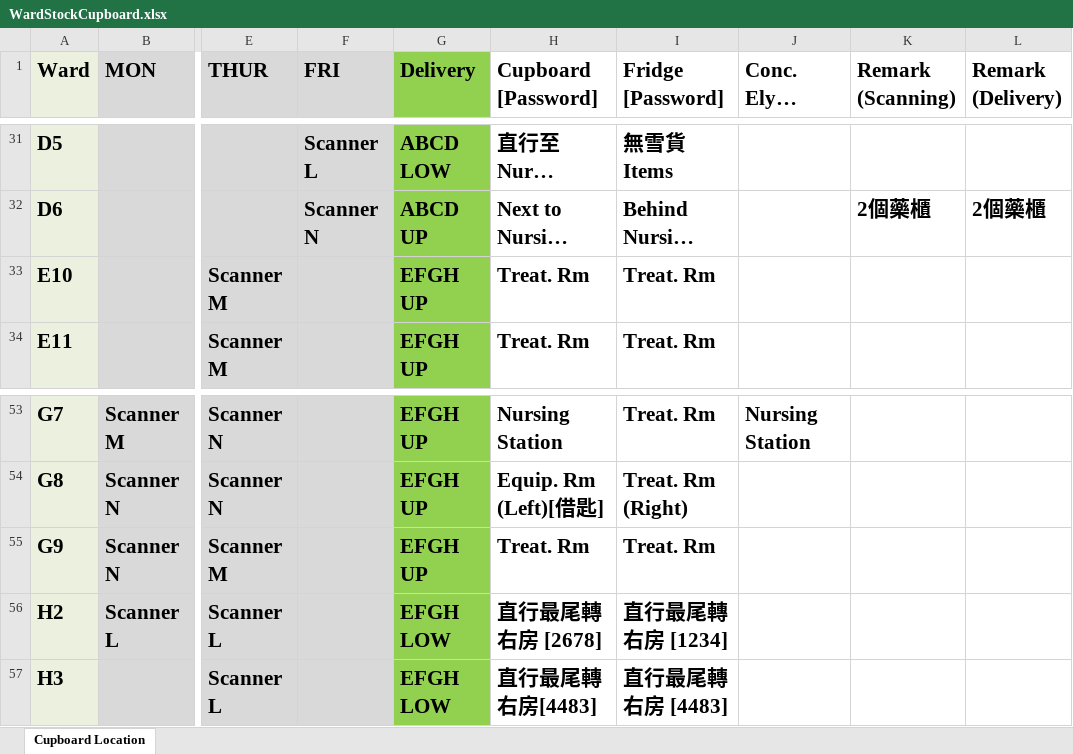
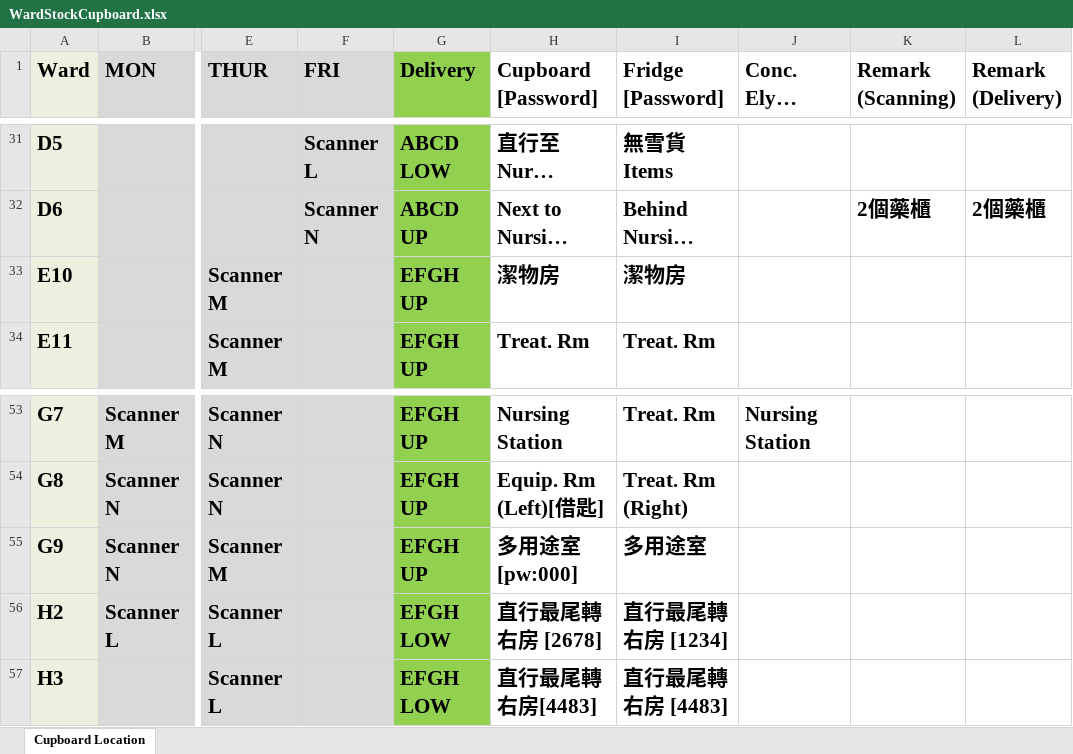
Before and after one commit to AlexCheung109/WardStockLocationCheck, an Excel workbook: WardStockCupboard.xlsx, sheet Cupboard Location, drawn as a sheet; only a part is shown, gaps mark what is left out; long unchanged cells end in …; values as stored, in another font and other column widths than the file's, no borders; the diff names each change by its address in the sheet, - before the commit and + after, or states it on an @@ line.

Commit message:
Update WardStockCupboard.xlsx

```diff
--- a/WardStockCupboard.xlsx (sheet Cupboard Location)
+++ b/WardStockCupboard.xlsx (sheet Cupboard Location)
-H33 (Cupboard [Password]): Treat. Rm
+H33 (Cupboard [Password]): 潔物房
-I33 (Fridge [Password]): Treat. Rm
+I33 (Fridge [Password]): 潔物房
-H55 (Cupboard [Password]): Treat. Rm
+H55 (Cupboard [Password]): 多用途室[pw:000]
-I55 (Fridge [Password]): Treat. Rm
+I55 (Fridge [Password]): 多用途室
```
